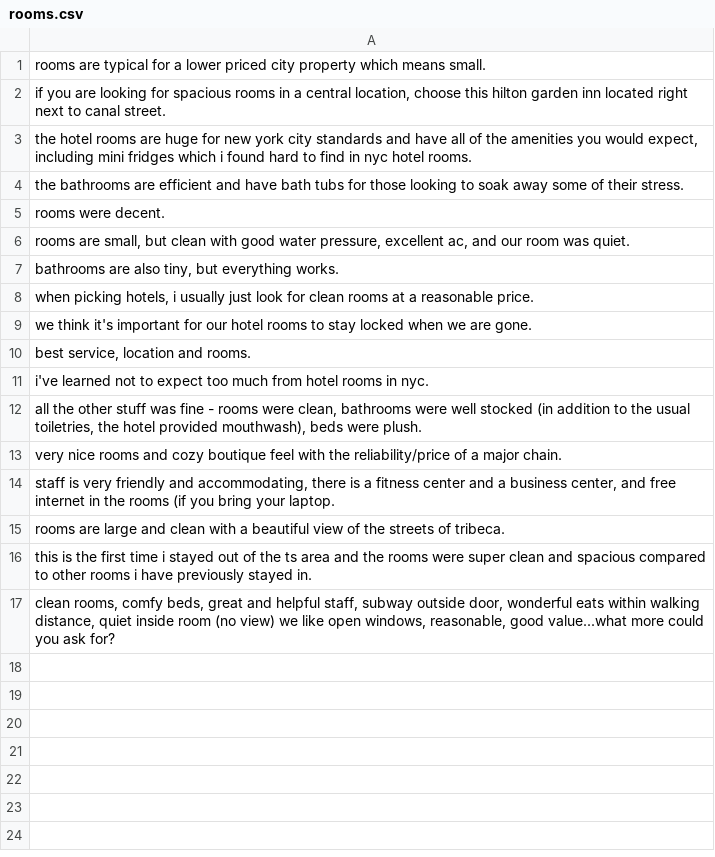
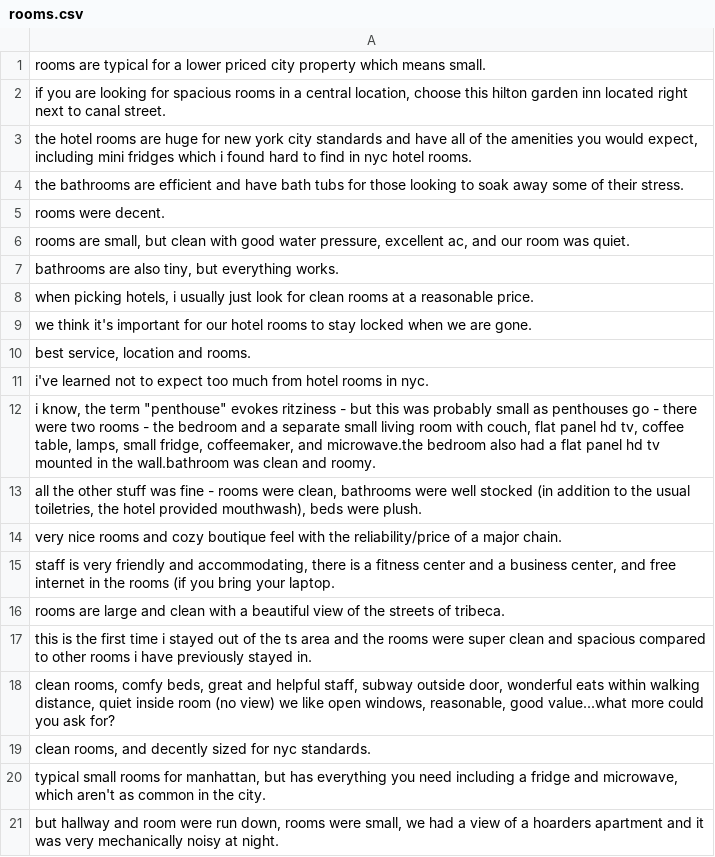
Before and after one commit to shaini-nana/customer-feedback-analyser, a CSV file: reviews/processedReviews/hilton/rooms.csv, drawn as a sheet; the diff names each change by its address in the sheet, - before the commit and + after, or states it on an @@ line.

```diff
--- a/reviews/processedReviews/hilton/rooms.csv
+++ b/reviews/processedReviews/hilton/rooms.csv
+row 12: i know, the term "penthouse" evokes ritziness - but this was probably small as penthouses go - there were two rooms - the bedroom and a separate small living room with couch, flat panel hd tv, coffee table, lamps, small fridge, coffeemaker, and microwave.the bedroom also had a flat panel hd tv mounted in the wall.bathroom was clean and roomy.
+row 19: clean rooms, and decently sized for nyc standards.
+row 20: typical small rooms for manhattan, but has everything you need including a fridge and microwave, which aren't as common in the city.
+row 21: but hallway and room were run down, rooms were small, we had a view of a hoarders apartment and it was very mechanically noisy at night.
```
Also changed, not shown: reviews/processedReviews/hilton/advance/hilton.csv, reviews/processedReviews/hilton/advance/rooms.csv, 4 other files.
